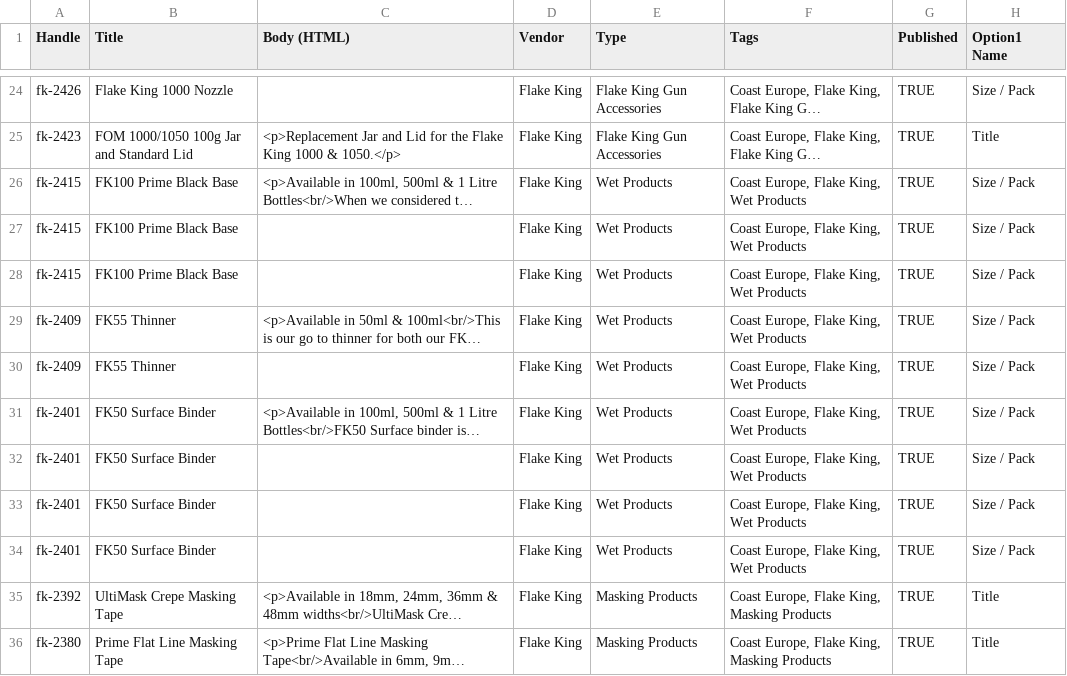
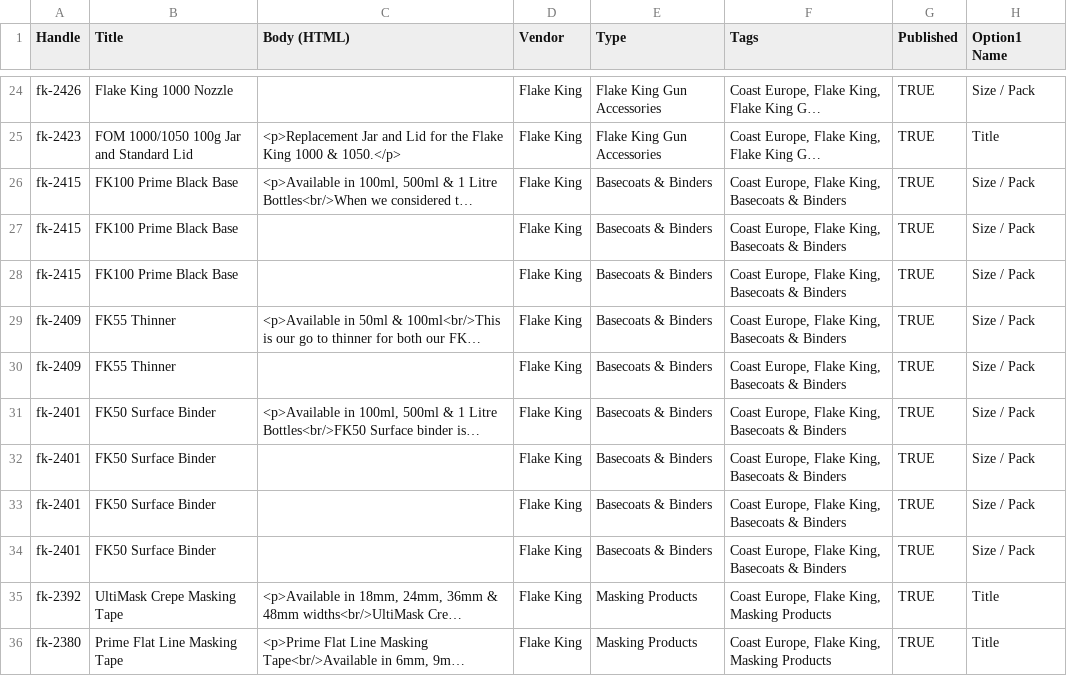
Before and after one commit to delstainton-collab/Coast-Airbrush-Europe, a CSV file: data/shopify_products_with_hs_codes.csv, drawn as a sheet; only a part is shown, gaps mark what is left out; long unchanged cells end in …; the diff names each change by its address in the sheet, - before the commit and + after, or states it on an @@ line.

Commit message:
fix(catalog): reclassify FK50, FK55 & FK100 from tapes to dedicated Basecoats & Binders department

```diff
--- a/data/shopify_products_with_hs_codes.csv
+++ b/data/shopify_products_with_hs_codes.csv
-E26:E34 (Type): Wet Products
+E26:E34 (Type): Basecoats & Binders
-F26:F34 (Tags): Coast Europe, Flake King, Wet Products
+F26:F34 (Tags): Coast Europe, Flake King, Basecoats & Binders
```
Also changed, not shown: 23 other files.
